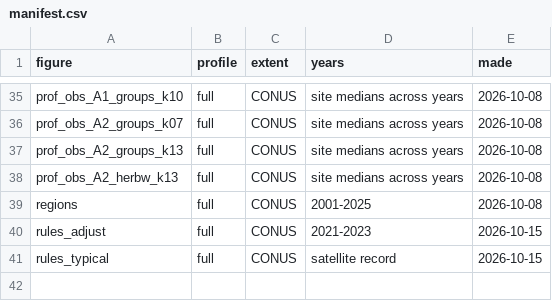
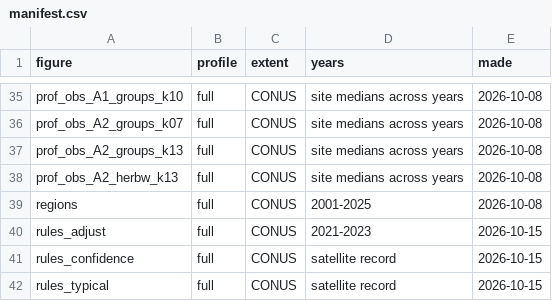
Before and after one commit to mcrimmins/gsi-pheno-regions, a CSV file: report/figs/manifest.csv, drawn as a sheet; only a part is shown, gaps mark what is left out.

Commit message:
National typical-date maps and confidence classes

```diff
--- a/report/figs/manifest.csv
+++ b/report/figs/manifest.csv
@@ -40,2 +40,3 @@
 "rules_adjust","full","CONUS","2021-2023","2026-10-15"
+"rules_confidence","full","CONUS","satellite record","2026-10-15"
 "rules_typical","full","CONUS","satellite record","2026-10-15"
```
Also changed, not shown: 3 other files.
